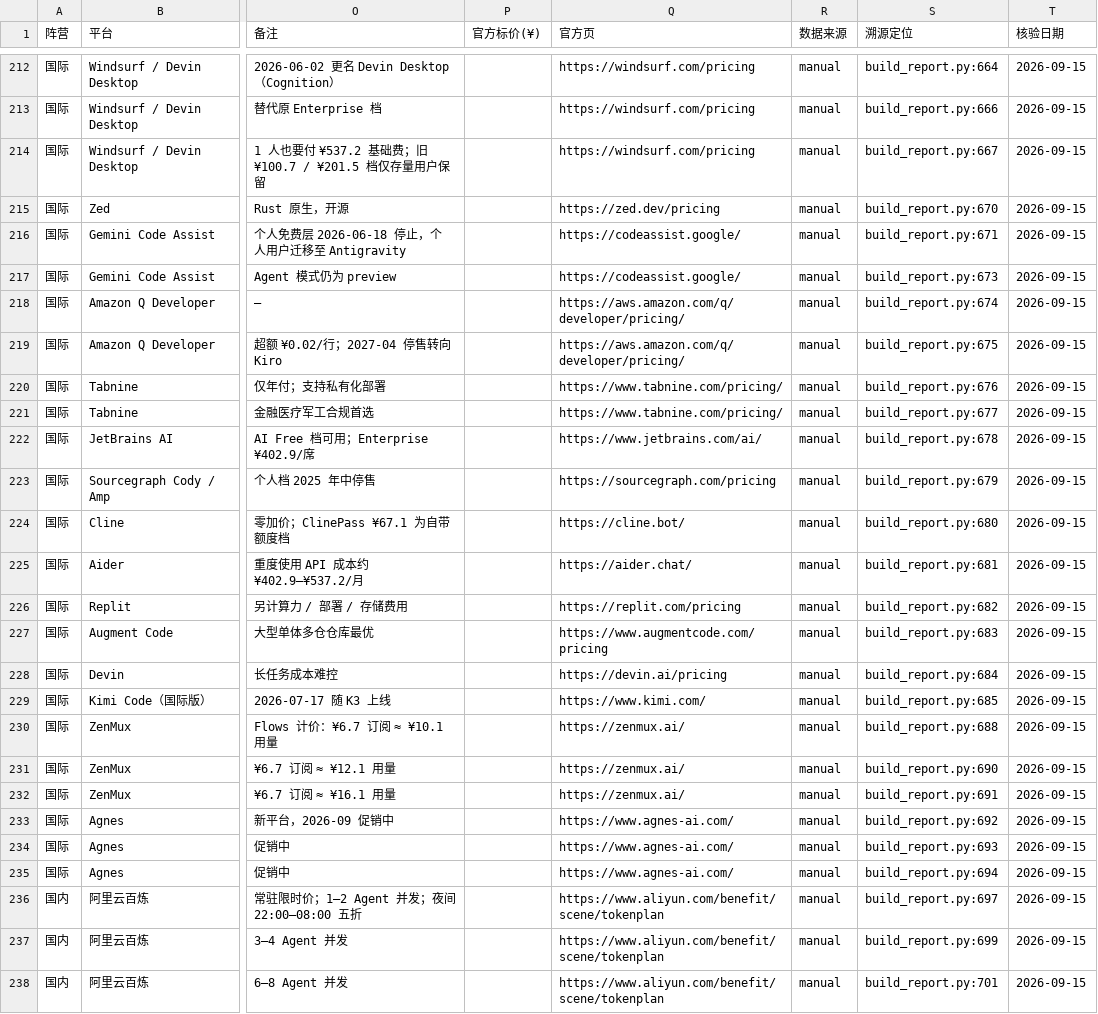
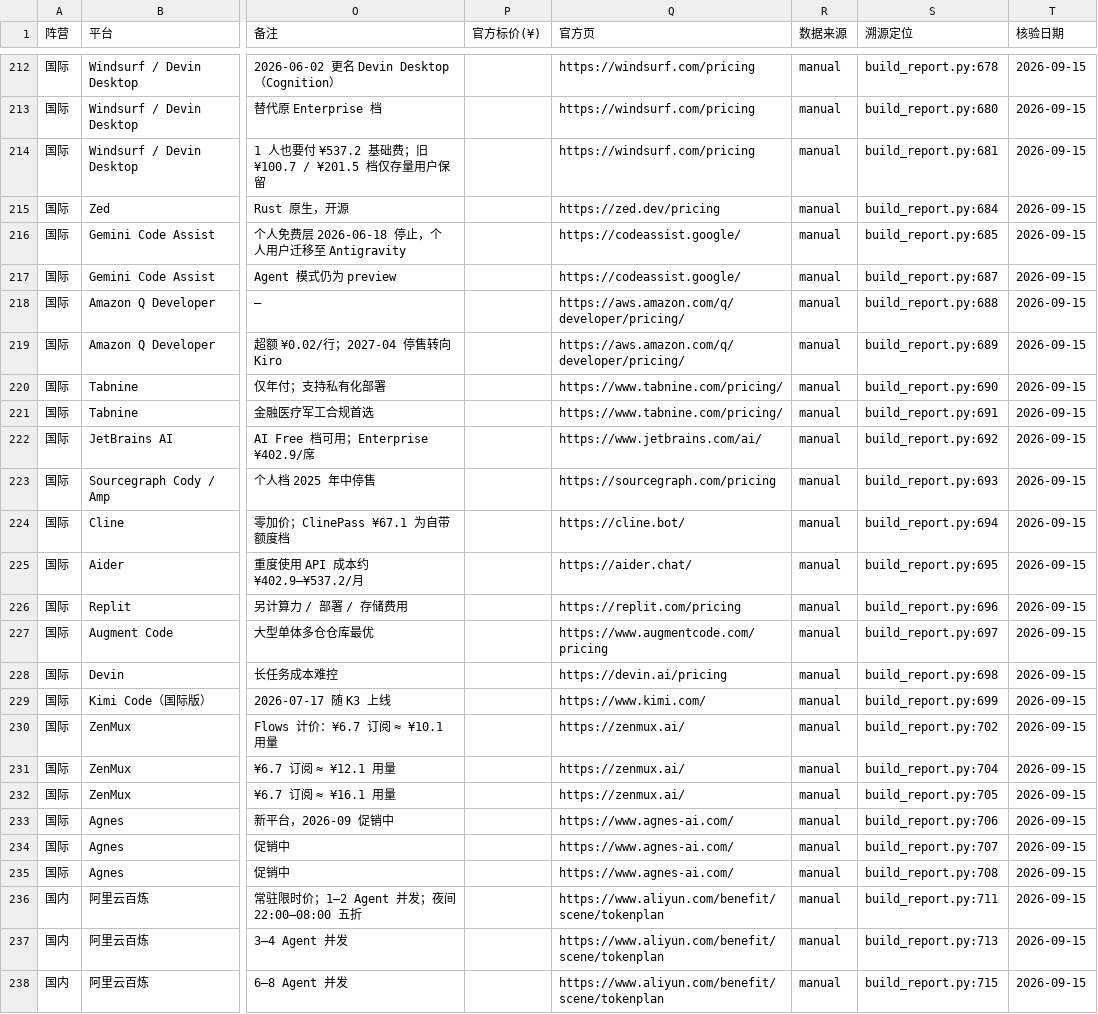
Before and after one commit to Lavie-purple/ai-coding-plan-compare, a CSV file: outputs/AI_Coding_Plan_数据表_2026-11-06.csv, drawn as a sheet; only a part is shown, gaps mark what is left out; the diff covers the shown part only; the diff names each change by its address in the sheet, - before the commit and + after, or states it on an @@ line.

```diff
--- a/outputs/AI_Coding_Plan_数据表_2026-11-06.csv
+++ b/outputs/AI_Coding_Plan_数据表_2026-11-06.csv
-S212 (溯源定位): build_report.py:664
+S212 (溯源定位): build_report.py:678
-S213 (溯源定位): build_report.py:666
+S213 (溯源定位): build_report.py:680
-S214 (溯源定位): build_report.py:667
+S214 (溯源定位): build_report.py:681
-S215 (溯源定位): build_report.py:670
+S215 (溯源定位): build_report.py:684
-S216 (溯源定位): build_report.py:671
+S216 (溯源定位): build_report.py:685
-S217 (溯源定位): build_report.py:673
+S217 (溯源定位): build_report.py:687
-S218 (溯源定位): build_report.py:674
+S218 (溯源定位): build_report.py:688
-S219 (溯源定位): build_report.py:675
+S219 (溯源定位): build_report.py:689
-S220 (溯源定位): build_report.py:676
+S220 (溯源定位): build_report.py:690
-S221 (溯源定位): build_report.py:677
+S221 (溯源定位): build_report.py:691
-S222 (溯源定位): build_report.py:678
+S222 (溯源定位): build_report.py:692
-S223 (溯源定位): build_report.py:679
+S223 (溯源定位): build_report.py:693
-S224 (溯源定位): build_report.py:680
+S224 (溯源定位): build_report.py:694
-S225 (溯源定位): build_report.py:681
+S225 (溯源定位): build_report.py:695
-S226 (溯源定位): build_report.py:682
+S226 (溯源定位): build_report.py:696
-S227 (溯源定位): build_report.py:683
+S227 (溯源定位): build_report.py:697
-S228 (溯源定位): build_report.py:684
+S228 (溯源定位): build_report.py:698
-S229 (溯源定位): build_report.py:685
+S229 (溯源定位): build_report.py:699
-S230 (溯源定位): build_report.py:688
+S230 (溯源定位): build_report.py:702
-S231 (溯源定位): build_report.py:690
+S231 (溯源定位): build_report.py:704
-S232 (溯源定位): build_report.py:691
+S232 (溯源定位): build_report.py:705
-S233 (溯源定位): build_report.py:692
+S233 (溯源定位): build_report.py:706
-S234 (溯源定位): build_report.py:693
+S234 (溯源定位): build_report.py:707
-S235 (溯源定位): build_report.py:694
+S235 (溯源定位): build_report.py:708
-S236 (溯源定位): build_report.py:697
+S236 (溯源定位): build_report.py:711
-S237 (溯源定位): build_report.py:699
+S237 (溯源定位): build_report.py:713
-S238 (溯源定位): build_report.py:701
+S238 (溯源定位): build_report.py:715
```
Also changed, not shown: 119 edited cells elsewhere in this file, 4 other files.
